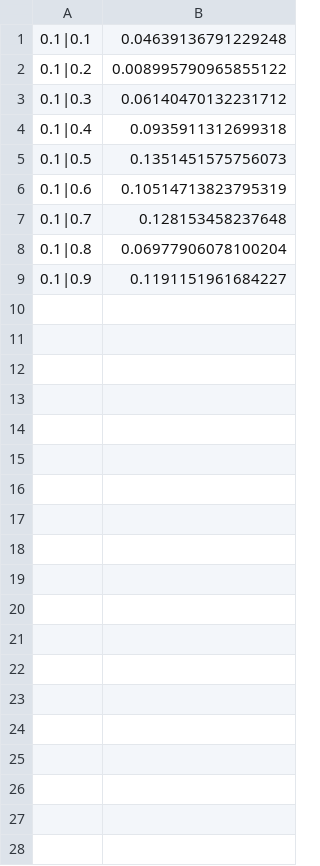
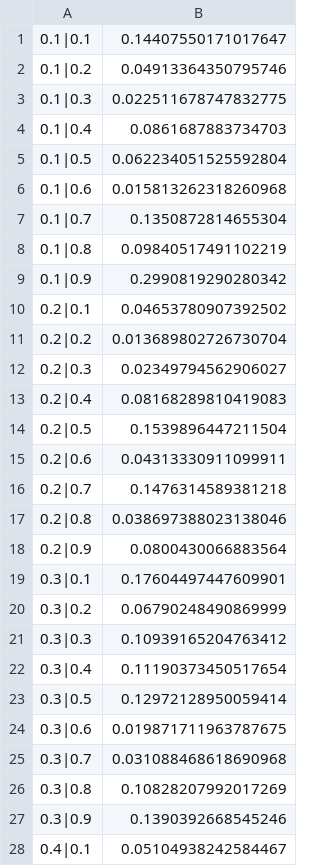
Before and after one commit to yossi-cohen/preferential-attachment, a CSV file: notebooks/cached_mesh_points.csv, drawn as a sheet; only a part is shown; the diff covers the shown part only.

```diff
--- a/notebooks/cached_mesh_points.csv
+++ b/notebooks/cached_mesh_points.csv
@@ -1,9 +1,28 @@
-0.1|0.1,0.04639136791229248
-0.1|0.2,0.008995790965855122
-0.1|0.3,0.06140470132231712
-0.1|0.4,0.0935911312699318
-0.1|0.5,0.1351451575756073
-0.1|0.6,0.10514713823795319
-0.1|0.7,0.128153458237648
-0.1|0.8,0.06977906078100204
-0.1|0.9,0.1191151961684227
+0.1|0.1,0.14407550171017647
+0.1|0.2,0.04913364350795746
+0.1|0.3,0.022511678747832775
+0.1|0.4,0.0861687883734703
+0.1|0.5,0.062234051525592804
+0.1|0.6,0.015813262318260968
+0.1|0.7,0.1350872814655304
+0.1|0.8,0.09840517491102219
+0.1|0.9,0.2990819290280342
+0.2|0.1,0.04653780907392502
+0.2|0.2,0.013689802726730704
+0.2|0.3,0.02349794562906027
+0.2|0.4,0.08168289810419083
+0.2|0.5,0.1539896447211504
+0.2|0.6,0.04313330911099911
+0.2|0.7,0.1476314589381218
+0.2|0.8,0.038697388023138046
+0.2|0.9,0.0800430066883564
+0.3|0.1,0.17604497447609901
+0.3|0.2,0.06790248490869999
+0.3|0.3,0.10939165204763412
+0.3|0.4,0.11190373450517654
+0.3|0.5,0.12972128950059414
+0.3|0.6,0.019871711963787675
+0.3|0.7,0.031088468618690968
+0.3|0.8,0.10828207992017269
+0.3|0.9,0.1390392668545246
+0.4|0.1,0.05104938242584467
```
Also changed, not shown: 53 added rows elsewhere in this file, 1 other file.
